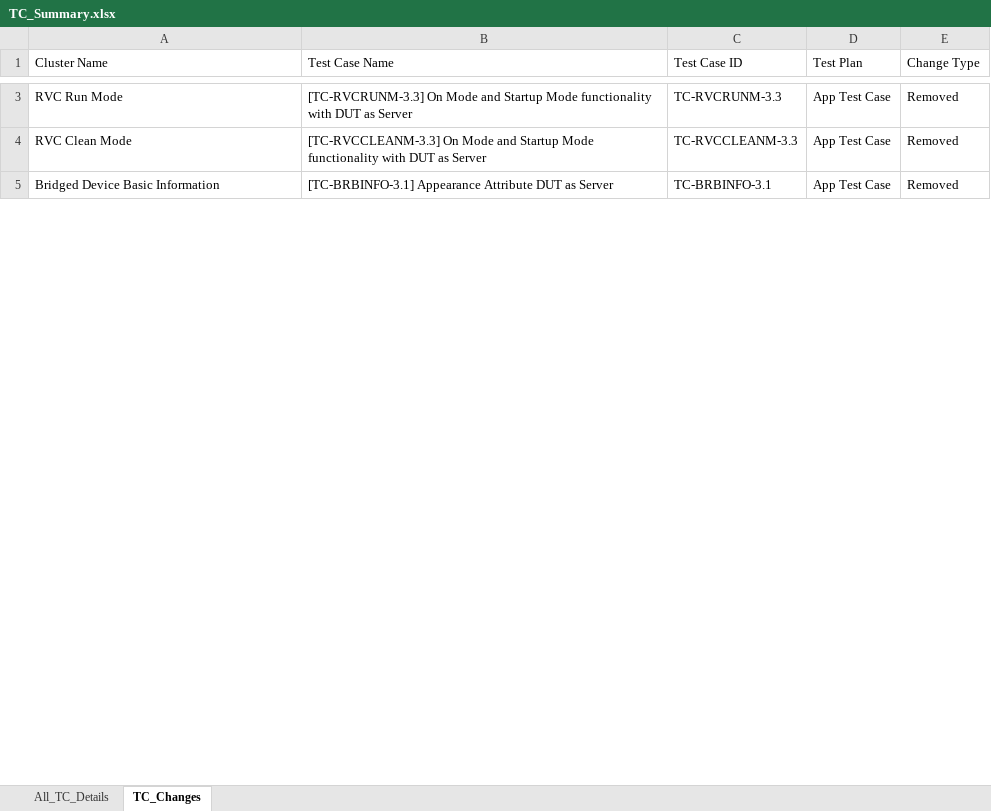
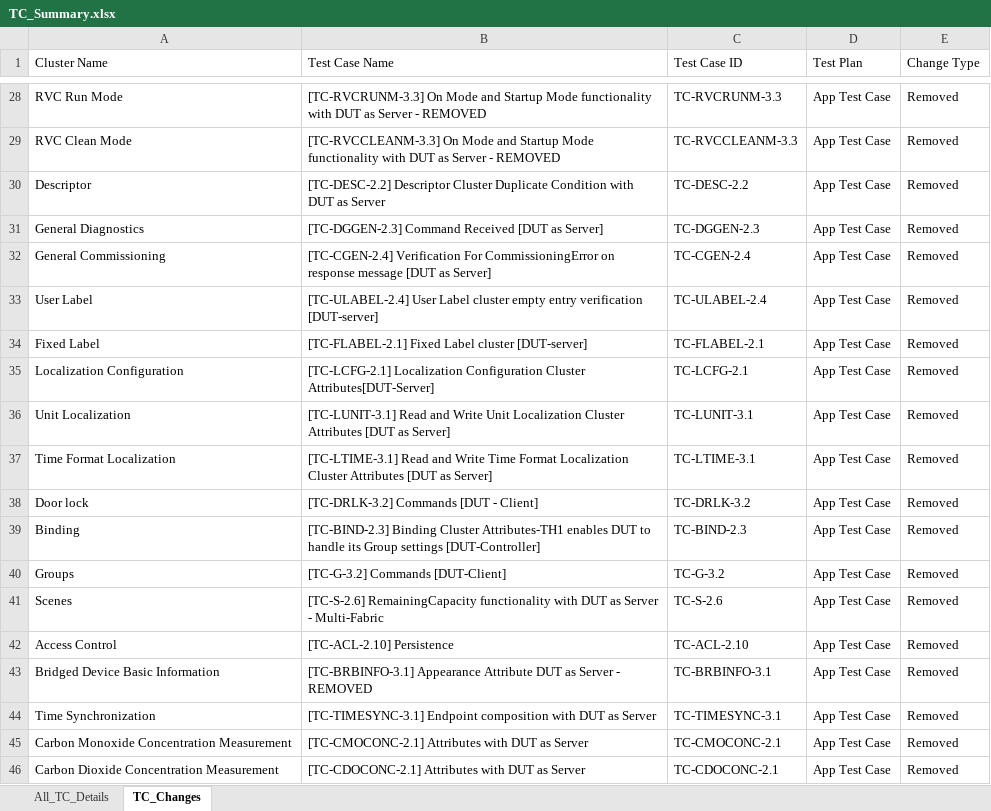
Before and after one commit to Survensa/chip_qa_support, an Excel workbook: Docs/TC_Summary.xlsx, sheet TC_Changes, drawn as a sheet; only a part is shown, gaps mark what is left out; values as stored, in another font and other column widths than the file's, no borders; addresses are those after the commit; the diff covers the shown part only; the diff names each change by its address in the sheet, - before the commit and + after, or states it on an @@ line.

Commit message:
Update TC_Summary files

```diff
--- a/Docs/TC_Summary.xlsx (sheet TC_Changes)
+++ b/Docs/TC_Summary.xlsx (sheet TC_Changes)
-B28 (Test Case Name): …as Server
+B28 (Test Case Name): …as Server - REMOVED
-B29 (Test Case Name): …as Server
+B29 (Test Case Name): …as Server - REMOVED
+row 30: Descriptor | [TC-DESC-2.2] Descriptor Cluster Duplicate Condition with DUT as Server | TC-DESC-2.2 | App Test Case | Removed
+row 31: General Diagnostics | [TC-DGGEN-2.3] Command Received [DUT as Server] | TC-DGGEN-2.3 | App Test Case | Removed
+row 32: General Commissioning | [TC-CGEN-2.4] Verification For CommissioningError on response message [DUT as Server] | TC-CGEN-2.4 | App Test Case | Removed
+row 33: User Label | [TC-ULABEL-2.4] User Label cluster empty entry verification [DUT-server] | TC-ULABEL-2.4 | App Test Case | Removed
+row 34: Fixed Label | [TC-FLABEL-2.1] Fixed Label cluster [DUT-server] | TC-FLABEL-2.1 | App Test Case | Removed
+row 35: Localization Configuration | [TC-LCFG-2.1] Localization Configuration Cluster Attributes[DUT-Server] | TC-LCFG-2.1 | App Test Case | Removed
+row 36: Unit Localization | [TC-LUNIT-3.1] Read and Write Unit Localization Cluster Attributes [DUT as Server] | TC-LUNIT-3.1 | App Test Case | Removed
+row 37: Time Format Localization | [TC-LTIME-3.1] Read and Write Time Format Localization Cluster Attributes [DUT as Server] | TC-LTIME-3.1 | App Test Case | Removed
+row 38: Door lock | [TC-DRLK-3.2] Commands [DUT - Client] | TC-DRLK-3.2 | App Test Case | Removed
+row 39: Binding | [TC-BIND-2.3] Binding Cluster Attributes-TH1 enables DUT to handle its Group settings [DUT-Controller] | TC-BIND-2.3 | App Test Case | Removed
+row 40: Groups | [TC-G-3.2] Commands [DUT-Client] | TC-G-3.2 | App Test Case | Removed
+row 41: Scenes | [TC-S-2.6] RemainingCapacity functionality with DUT as Server - Multi-Fabric | TC-S-2.6 | App Test Case | Removed
+row 42: Access Control | [TC-ACL-2.10] Persistence | TC-ACL-2.10 | App Test Case | Removed
-B43 (Test Case Name): …as Server
+B43 (Test Case Name): …as Server - REMOVED
+row 44: Time Synchronization | [TC-TIMESYNC-3.1] Endpoint composition with DUT as Server | TC-TIMESYNC-3.1 | App Test Case | Removed
+row 45: Carbon Monoxide Concentration Measurement | [TC-CMOCONC-2.1] Attributes with DUT as Server | TC-CMOCONC-2.1 | App Test Case | Removed
+row 46: Carbon Dioxide Concentration Measurement | [TC-CDOCONC-2.1] Attributes with DUT as Server | TC-CDOCONC-2.1 | App Test Case | Removed
```
Also changed, not shown: 64 added rows, 1 removed row and 1 edited cell elsewhere in this sheet, 1 other file.
